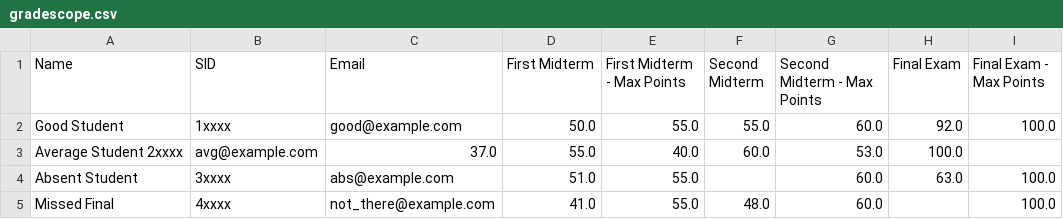
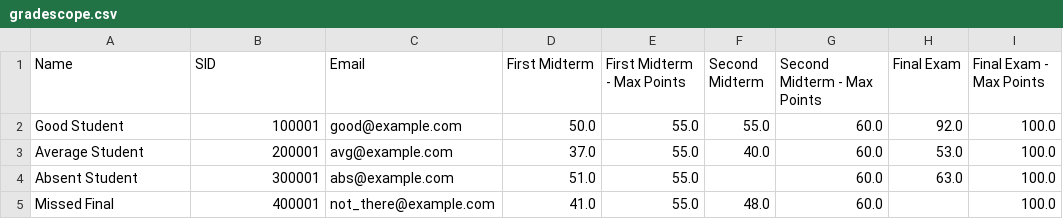
Before and after one commit to esselltwo/gradr, a CSV file: Example/gradescope.csv, drawn as a sheet.

Commit message:
Fixed data in example, added extract functionality to script

```diff
--- a/Example/gradescope.csv
+++ b/Example/gradescope.csv
@@ -1,5 +1,5 @@
 Name,SID,Email,First Midterm,First Midterm - Max Points,Second Midterm,Second Midterm - Max Points,Final Exam,Final Exam - Max Points
-Good Student, 1xxxx, good@example.com, 50.0, 55.0, 55.0, 60.0, 92.0, 100.0
-Average Student 2xxxx, avg@example.com, 37.0, 55.0, 40.0, 60.0, 53.0, 100.0
-Absent Student, 3xxxx, abs@example.com, 51.0,55.0,,60.0,63.0,100.0
-Missed Final, 4xxxx, not_there@example.com, 41.0,55.0,48.0,60.0,,100.0
+Good Student,100001,good@example.com,50.0,55.0,55.0,60.0,92.0,100.0
+Average Student,200001,avg@example.com,37.0,55.0,40.0,60.0,53.0,100.0
+Absent Student,300001,abs@example.com,51.0,55.0,,60.0,63.0,100.0
+Missed Final,400001,not_there@example.com,41.0,55.0,48.0,60.0,,100.0
```
Also changed, not shown: Example/homework.csv, Example/quiz.csv, 3 other files.
